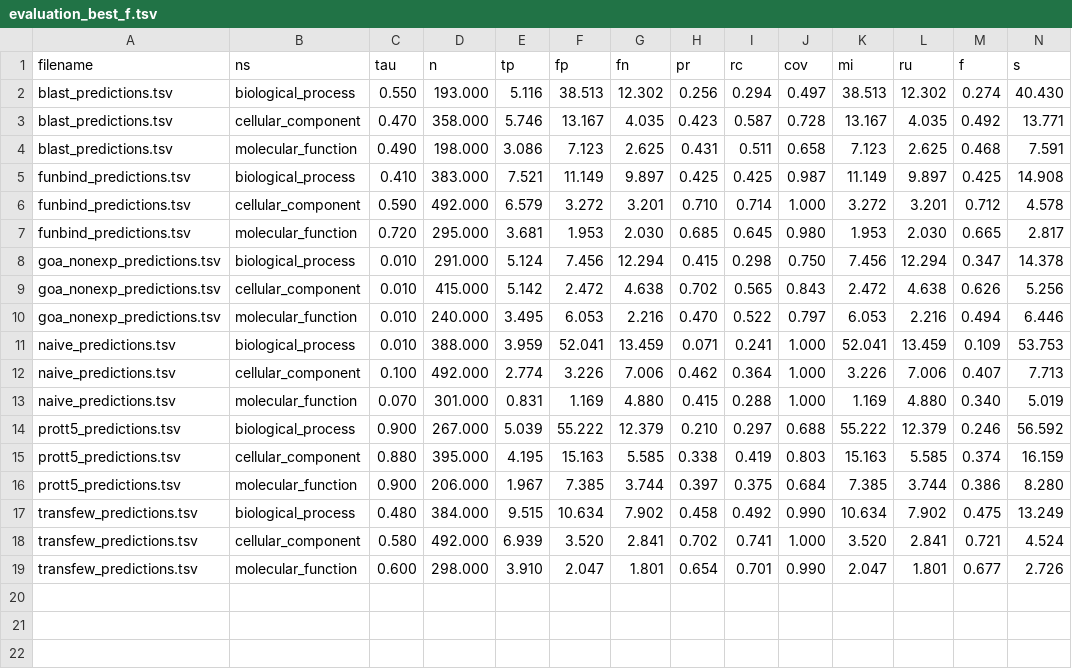
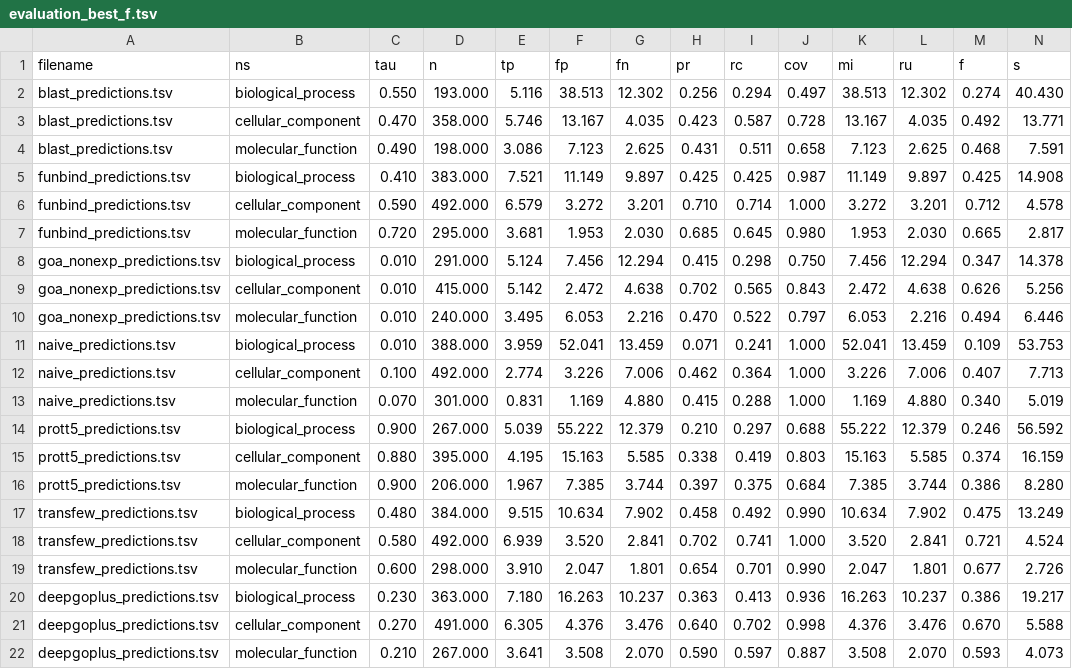
Before and after one commit to anphan0828/CAFA_forever, a TSV file: Apr_2025_Jun_2025/results_NK/evaluation_best_f.tsv, drawn as a sheet; only a part is shown; rows hold the shown columns only; the diff names each change by its address in the sheet, - before the commit and + after, or states it on an @@ line.

```diff
--- a/Apr_2025_Jun_2025/results_NK/evaluation_best_f.tsv
+++ b/Apr_2025_Jun_2025/results_NK/evaluation_best_f.tsv
+row 20: deepgoplus_predictions.tsv | biological_process | 0.230 | 363.000 | 7.180 | 16.263 | 10.237 | 0.363 | 0.413 | 0.936 | 16.263 | 10.237 | 0.386 | 19.217
+row 21: deepgoplus_predictions.tsv | cellular_component | 0.270 | 491.000 | 6.305 | 4.376 | 3.476 | 0.640 | 0.702 | 0.998 | 4.376 | 3.476 | 0.670 | 5.588
+row 22: deepgoplus_predictions.tsv | molecular_function | 0.210 | 267.000 | 3.641 | 3.508 | 2.070 | 0.590 | 0.597 | 0.887 | 3.508 | 2.070 | 0.593 | 4.073
```
Also changed, not shown: Apr_2025_Jun_2025/results_LK/evaluation_best_f.tsv, Apr_2025_Jun_2025/results_LK/evaluation_best_f_micro_w.tsv, 54 other files.
